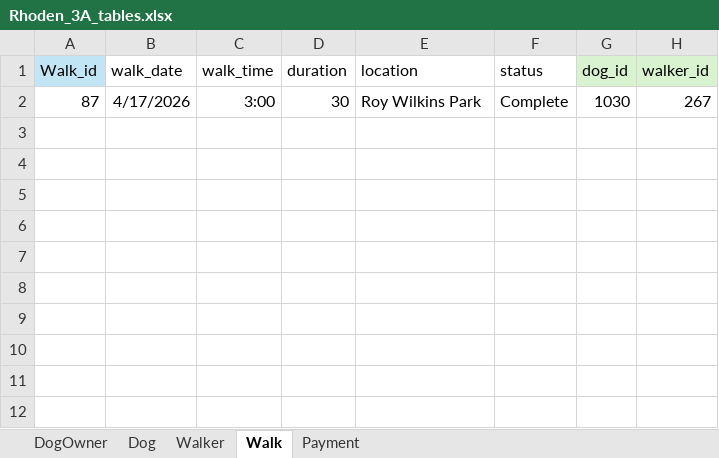
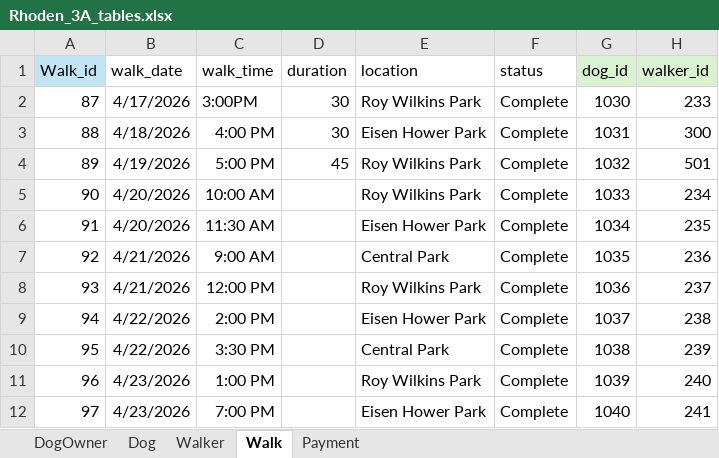
Before and after one commit to ARho20/W2_Workshop, an Excel workbook: Rhoden_3A_tables.xlsx, sheet Walk, drawn as a sheet; values as stored, in another font and other column widths than the file's, no borders; the diff names each change by its address in the sheet, - before the commit and + after, or states it on an @@ line.

```diff
--- a/Rhoden_3A_tables.xlsx (sheet Walk)
+++ b/Rhoden_3A_tables.xlsx (sheet Walk)
-C2 (walk_time): 3:00
+C2 (walk_time): 3:00PM
-H2 (walker_id): 267
+H2 (walker_id): 233
+row 3: 88 | 4/18/2026 | 4:00 PM | 30 | Eisen Hower Park | Complete | 1031 | 300
+row 4: 89 | 4/19/2026 | 5:00 PM | 45 | Roy Wilkins Park | Complete | 1032 | 501
+row 5: 90 | 4/20/2026 | 10:00 AM |  | Roy Wilkins Park | Complete | 1033 | 234
+row 6: 91 | 4/20/2026 | 11:30 AM |  | Eisen Hower Park | Complete | 1034 | 235
+row 7: 92 | 4/21/2026 | 9:00 AM |  | Central Park | Complete | 1035 | 236
+row 8: 93 | 4/21/2026 | 12:00 PM |  | Roy Wilkins Park | Complete | 1036 | 237
+row 9: 94 | 4/22/2026 | 2:00 PM |  | Eisen Hower Park | Complete | 1037 | 238
+row 10: 95 | 4/22/2026 | 3:30 PM |  | Central Park | Complete | 1038 | 239
+row 11: 96 | 4/23/2026 | 1:00 PM |  | Roy Wilkins Park | Complete | 1039 | 240
+row 12: 97 | 4/23/2026 | 7:00 PM |  | Eisen Hower Park | Complete | 1040 | 241
```
Also changed, not shown: sheet Payment, sheet Dog, sheet Walker, 1 other file.
